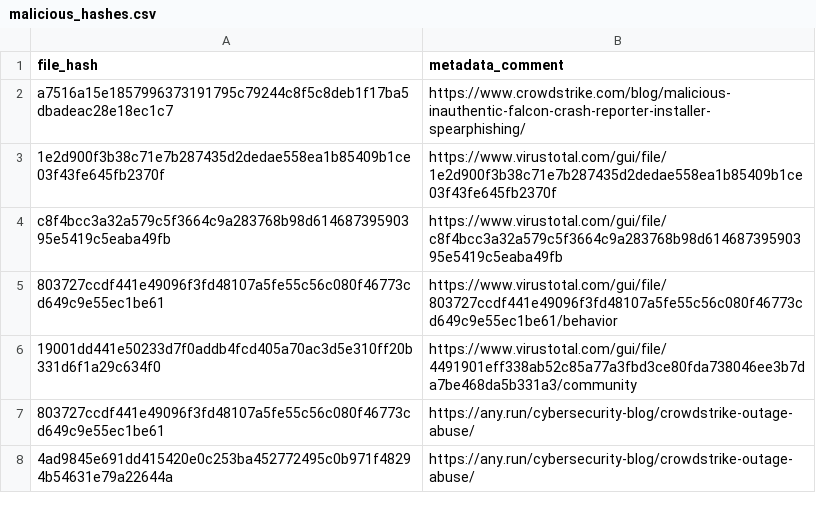
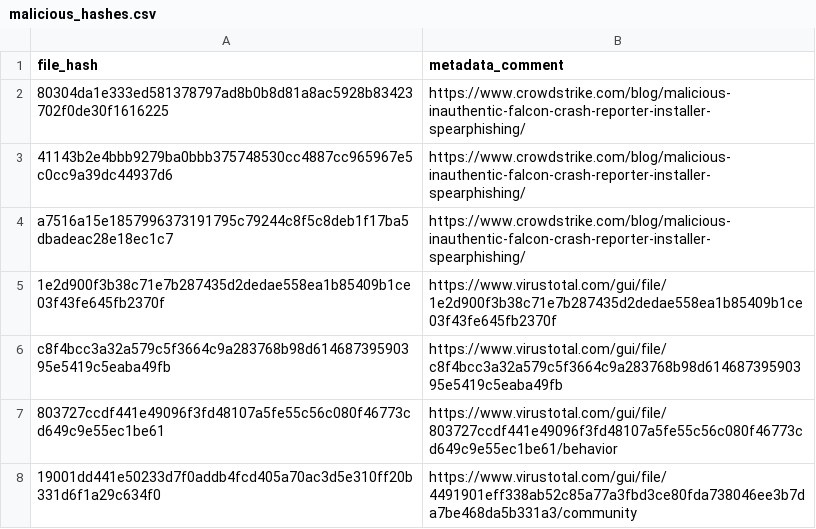
Before and after one commit to mthcht/Purpleteam, a CSV file: Detection/Threat Hunting/CROWDSTRIKE_BSOD_scams/IOCS/malicious_hashes.csv, drawn as a sheet; only a part is shown; the shorter side is filled out with more unchanged rows.

Commit message:
Update malicious_hashes.csv

```diff
--- a/Detection/Threat Hunting/CROWDSTRIKE_BSOD_scams/IOCS/malicious_hashes.csv
+++ b/Detection/Threat Hunting/CROWDSTRIKE_BSOD_scams/IOCS/malicious_hashes.csv
@@ -1,2 +1,4 @@
 file_hash,metadata_comment
+80304da1e333ed581378797ad8b0b8d81a8ac5928b83423702f0de30f1616225,https://www.crowdstrike.com/blog/malicious-inauthentic-falcon-crash-reporter-installer-spearphishing/
+41143b2e4bbb9279ba0bbb375748530cc4887cc965967e5c0cc9a39dc44937d6,https://www.crowdstrike.com/blog/malicious-inauthentic-falcon-crash-reporter-installer-spearphishing/
 a7516a15e1857996373191795c79244c8f5c8deb1f17ba5dbadeac28e18ec1c7,https://www.crowdstrike.com/blog/malicious-inauthentic-falcon-crash-reporter-installer-spearphishing/
```
